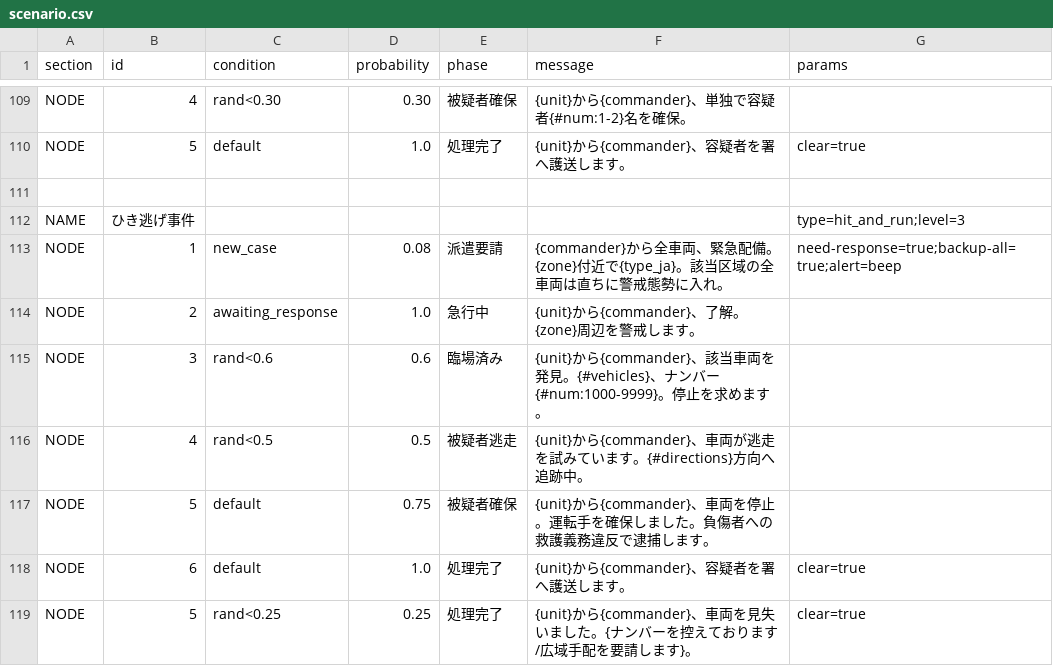
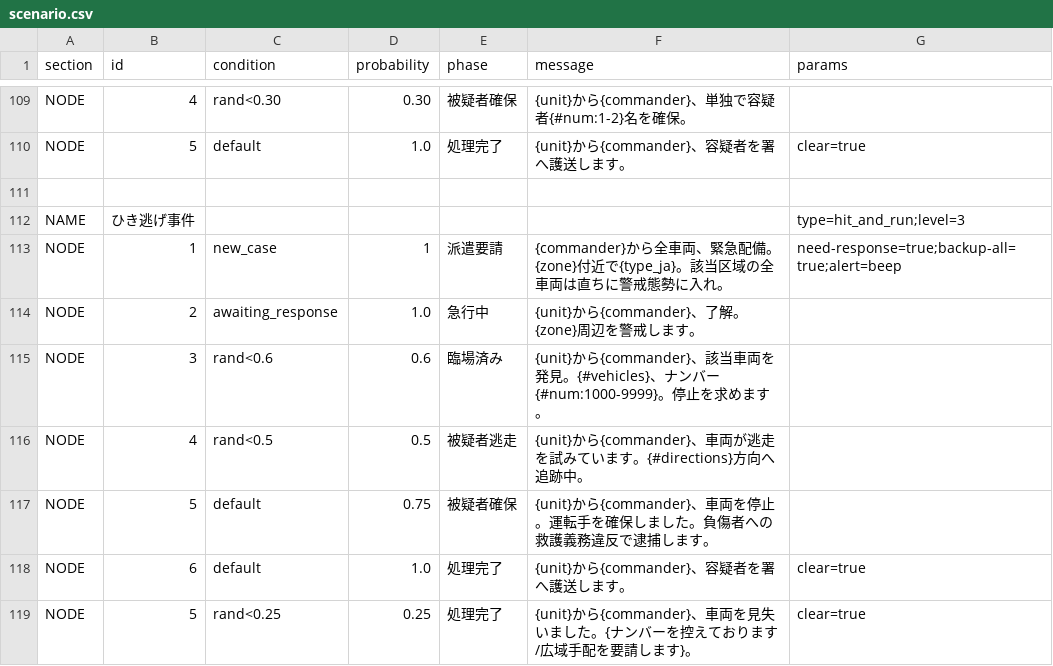
Before and after one commit to wak4kusa296/911, a CSV file: scenario.csv, drawn as a sheet; only a part is shown, gaps mark what is left out; the diff names each change by its address in the sheet, - before the commit and + after, or states it on an @@ line.

```diff
--- a/scenario.csv
+++ b/scenario.csv
-D113 (probability): 0.08
+D113 (probability): 1
```
Also changed, not shown: 1 other file.
